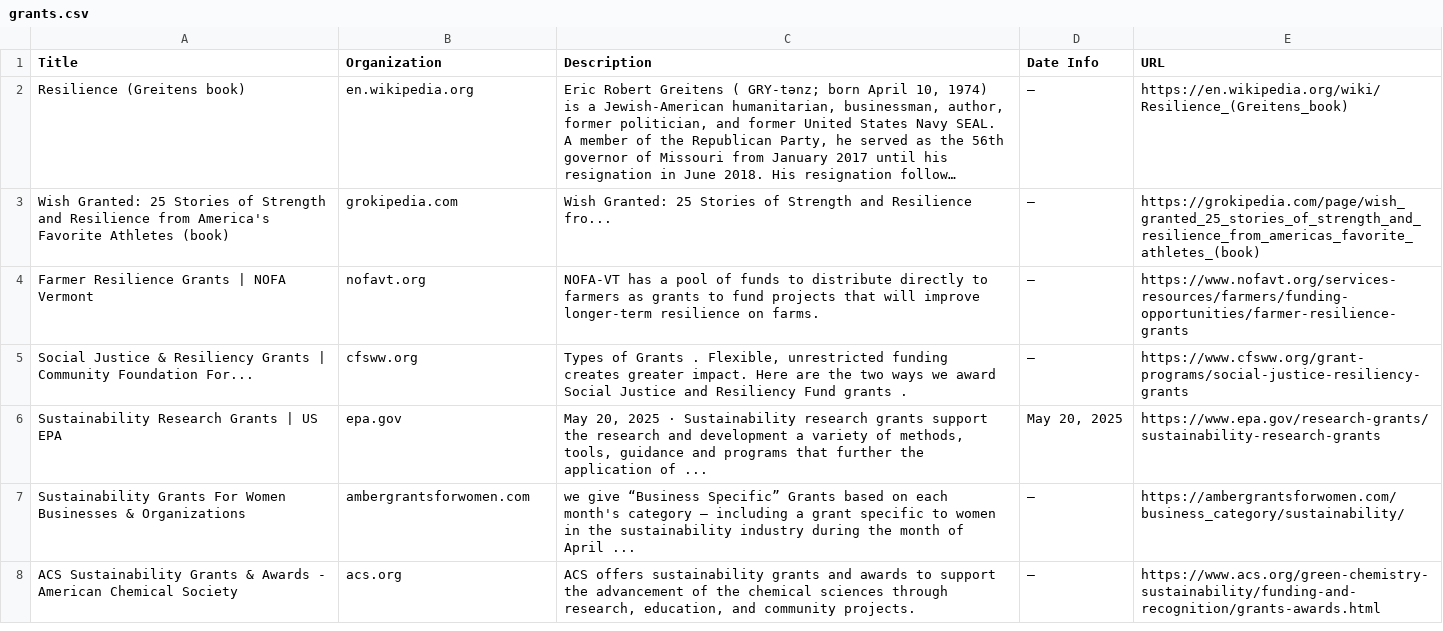
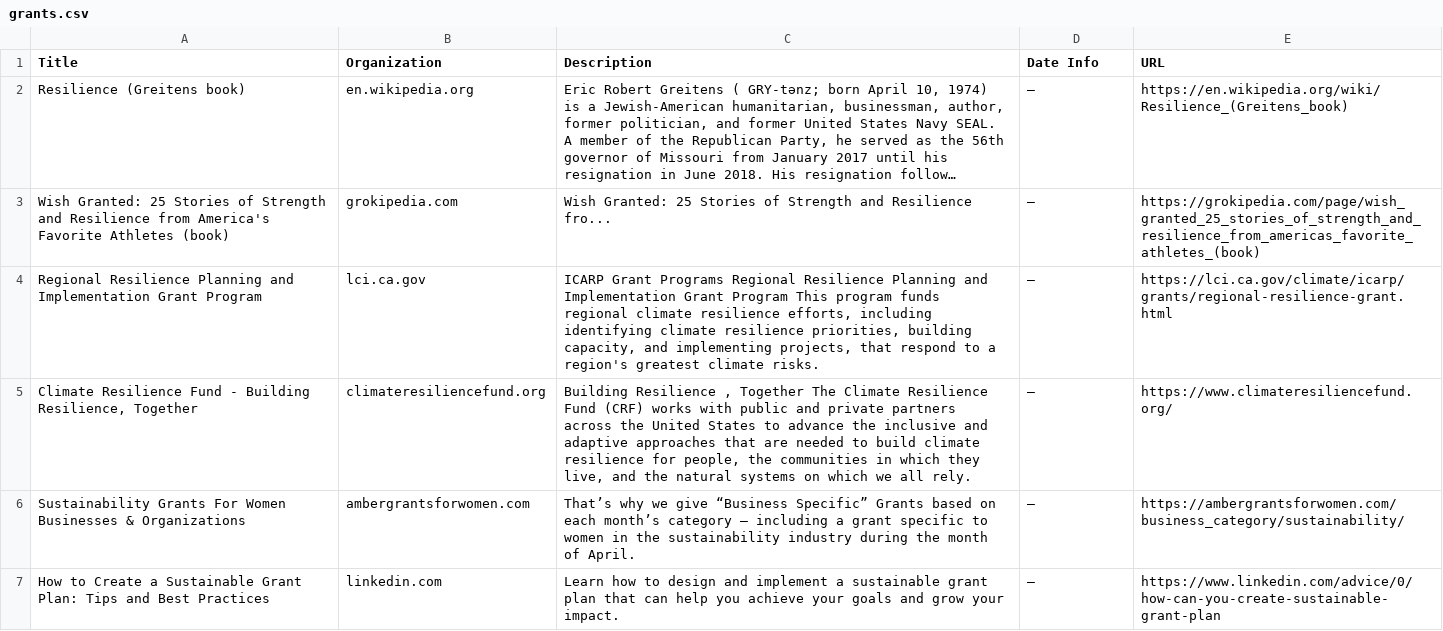
Before and after one commit to bb3292/climate-cardinals-newsletter, a CSV file: weekly_data/grants.csv, drawn as a sheet; only a part is shown; long unchanged cells end in …; removed rows and columns are numbered as before the commit, all else as after; the diff covers the shown part only; the diff names each change by its address in the sheet, - before the commit and + after, or states it on an @@ line.

```diff
--- a/weekly_data/grants.csv
+++ b/weekly_data/grants.csv
-row 4: Farmer Resilience Grants | NOFA Vermont | nofavt.org | NOFA-VT has a pool of funds to distribute directly to farmers as grants to fund projects that will improve longer-term resilience on farms. | — | https://www.nofavt.org/services-resources/farmers/funding-opportunities/farmer-resilience-grants
-row 5: Social Justice & Resiliency Grants | Community Foundation For... | cfsww.org | Types of Grants . Flexible, unrestricted funding creates greater impact. Here are the two ways we award Social Justice and Resiliency Fund grants . | — | https://www.cfsww.org/grant-programs/social-justice-resiliency-grants
-row 6: Sustainability Research Grants | US EPA | epa.gov | May 20, 2025 · Sustainability research grants support the research and development a variety of methods, tools, guidance and programs that further the application of ... | May 20, 2025 | https://www.epa.gov/research-grants/sustainability-research-grants
+row 4: Regional Resilience Planning and Implementation Grant Program | lci.ca.gov | ICARP Grant Programs Regional Resilience Planning and Implementation Grant Program This program funds regional climate resilience efforts, including identifying climate resilience priorities, building capacity, and implementing projects, that respond to a region's greatest climate risks. | — | https://lci.ca.gov/climate/icarp/grants/regional-resilience-grant.html
+row 5: Climate Resilience Fund - Building Resilience, Together | climateresiliencefund.org | Building Resilience , Together The Climate Resilience Fund (CRF) works with public and private partners across the United States to advance the inclusive and adaptive approaches that are needed to build climate resilience for people, the communities in which they live, and the natural systems on which we all rely. | — | https://www.climateresiliencefund.org/
-C6 (Description): we give “Business Specific” Grants based on each month's category — including a grant specific to women in the sustainability industry during the month of April ...
+C6 (Description): That’s why we give “Business Specific” Grants based on each month’s category — including a grant specific to women in the sustainability industry during the month of April.
-row 8: ACS Sustainability Grants & Awards - American Chemical Society | acs.org | ACS offers sustainability grants and awards to support the advancement of the chemical sciences through research, education, and community projects. | — | https://www.acs.org/green-chemistry-sustainability/funding-and-recognition/grants-awards.html
+row 7: How to Create a Sustainable Grant Plan: Tips and Best Practices | linkedin.com | Learn how to design and implement a sustainable grant plan that can help you achieve your goals and grow your impact. | — | https://www.linkedin.com/advice/0/how-can-you-create-sustainable-grant-plan
```
Also changed, not shown: 9 added rows, 9 removed rows and 4 edited cells elsewhere in this file, weekly_data/csr_reports.csv, weekly_data/events.csv, 1 other file.
